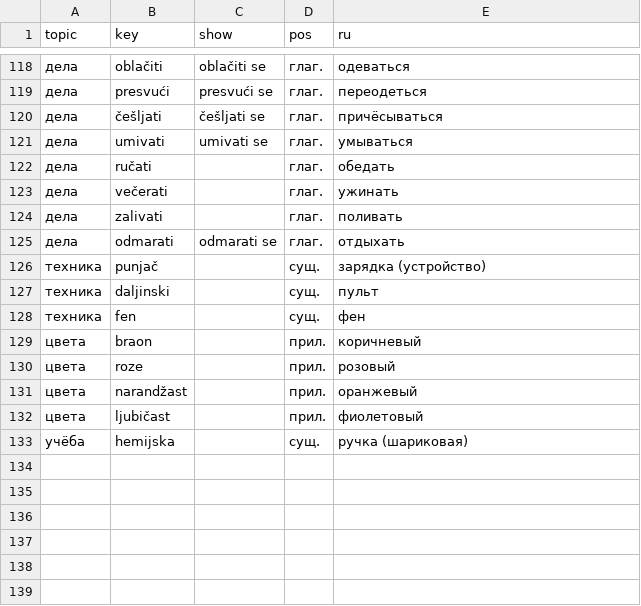
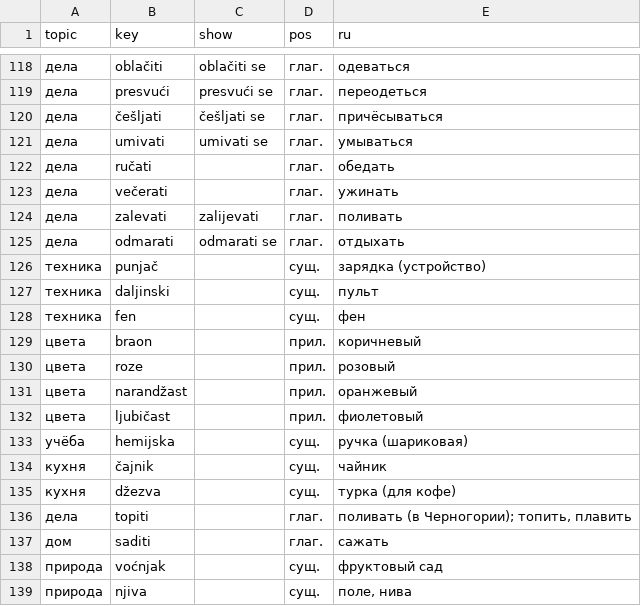
Before and after one commit to voronkovlabs/android-russian-montenegrin, a TSV file: research/data/vocab-themes-missing.tsv, drawn as a sheet; only a part is shown, gaps mark what is left out.

```diff
--- a/research/data/vocab-themes-missing.tsv
+++ b/research/data/vocab-themes-missing.tsv
@@ -123,3 +123,3 @@ topic	key	show	pos	ru
 дела	večerati		глаг.	ужинать
-дела	zalivati		глаг.	поливать
+дела	zalevati	zalijevati	глаг.	поливать
 дела	odmarati	odmarati se	глаг.	отдыхать
@@ -133 +133,7 @@ topic	key	show	pos	ru
 учёба	hemijska		сущ.	ручка (шариковая)
+кухня	čajnik		сущ.	чайник
+кухня	džezva		сущ.	турка (для кофе)
+дела	topiti		глаг.	поливать (в Черногории); топить, плавить
+дом	saditi		глаг.	сажать
+природа	voćnjak		сущ.	фруктовый сад
+природа	njiva		сущ.	поле, нива
```
Also changed, not shown: 4 other files.
